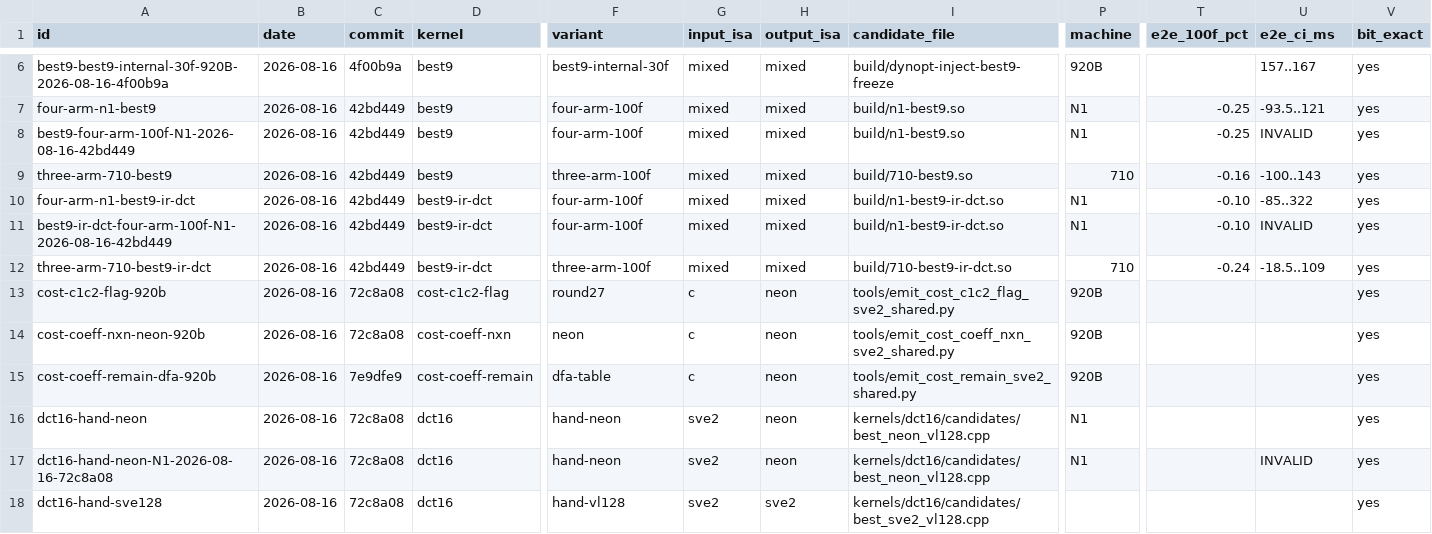
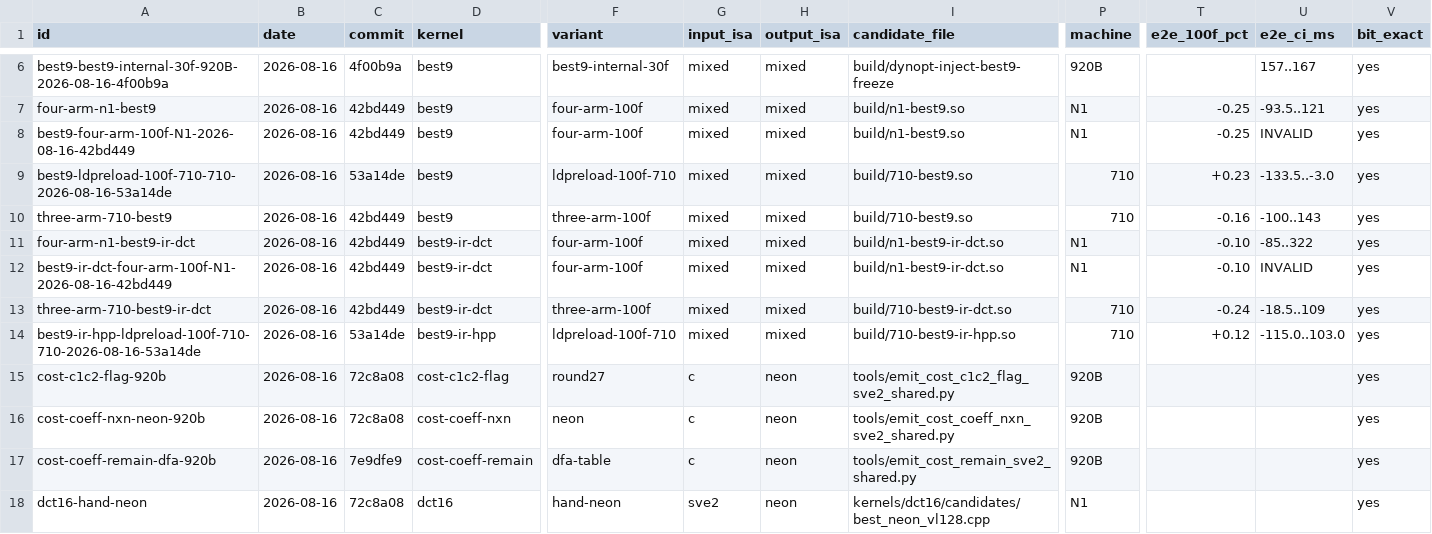
Before and after one commit to chiro2001/a64-simd-dyn-optimizer, a CSV file: data/kernel-test-db.csv, drawn as a sheet; only a part is shown, gaps mark what is left out; the shorter side is filled out with more unchanged rows; rows hold the shown columns only; the diff names each change by its address in the sheet, - before the commit and + after, or states it on an @@ line.

Commit message:
710 best9+interp8-IR additivity test (10 rounds, 100f)
- best9-128 LD_PRELOAD 100f: -0.23% CI[-133.5,-3] (slower than base
  in this bundle); +interp8-IR combo -0.12% CI[-115,103] (neutral);
  combo vs best9 +41ms (+0.16%) CI[-26,137.5] favorable, not
  significant
- interp8 IR standalone wins remain significant (inject method)
- kernel DB 58 rows; docs/59 7.2 + report added

```diff
--- a/data/kernel-test-db.csv
+++ b/data/kernel-test-db.csv
+row 9: best9-ldpreload-100f-710-710-2026-08-16-53a14de | 2026-08-16 | 53a14de | best9 | ldpreload-100f-710 | mixed | mixed | build/710-best9.so | 710 | +0.23 | -133.5..-3.0 | yes
+row 14: best9-ir-hpp-ldpreload-100f-710-710-2026-08-16-53a14de | 2026-08-16 | 53a14de | best9-ir-hpp | ldpreload-100f-710 | mixed | mixed | build/710-best9-ir-hpp.so | 710 | +0.12 | -115.0..103.0 | yes
```
Also changed, not shown: 3 other files.
